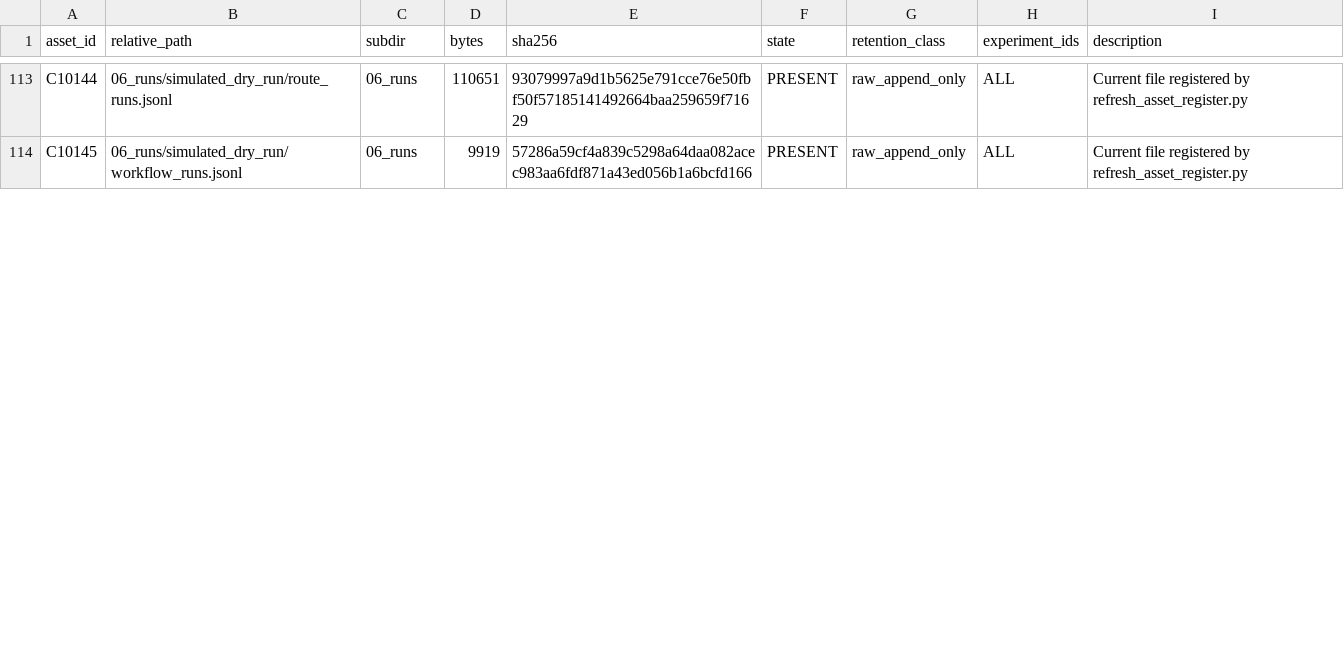
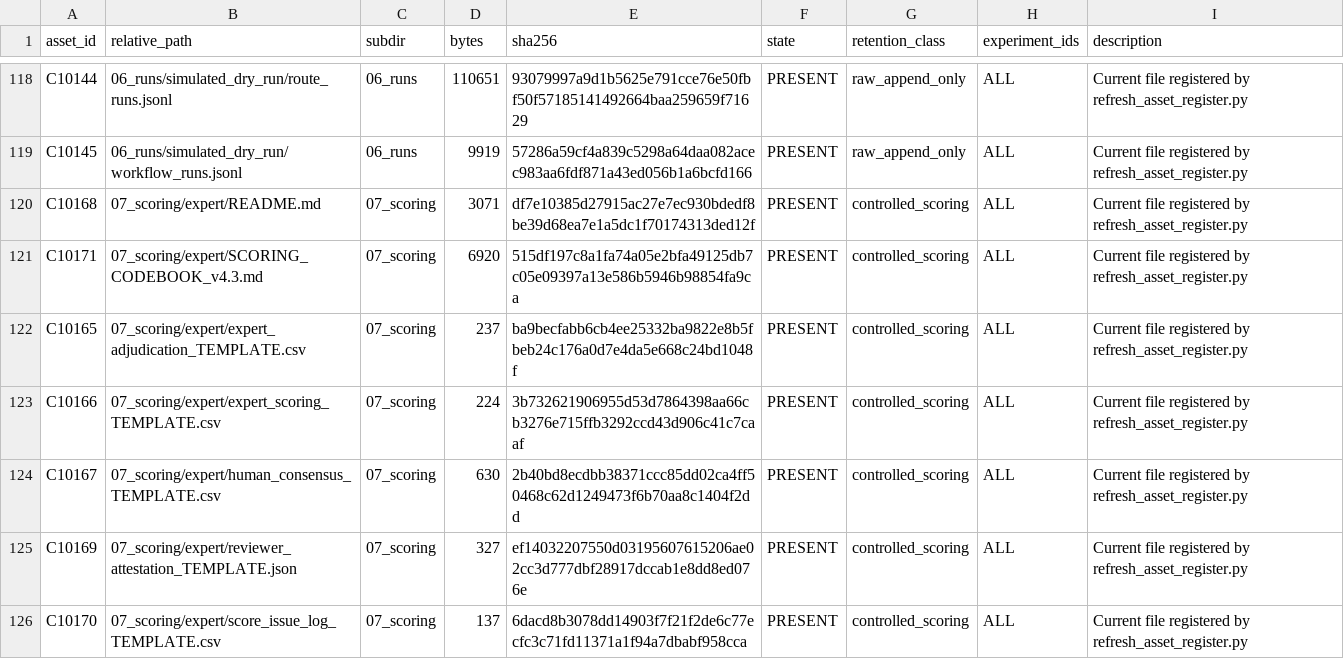
Before and after one commit to w1-23/QAagent, a CSV file: experiments/citrus_scholar_citation60/12_reproducibility/ASSET_REGISTER_CURRENT.csv, drawn as a sheet; only a part is shown, gaps mark what is left out; the diff covers the shown part only.

```diff
--- a/experiments/citrus_scholar_citation60/12_reproducibility/ASSET_REGISTER_CURRENT.csv
+++ b/experiments/citrus_scholar_citation60/12_reproducibility/ASSET_REGISTER_CURRENT.csv
@@ -114 +119,8 @@ C10144,06_runs/simulated_dry_run/route_runs.jsonl,06_runs,110651,93079997a9d1b56
 C10145,06_runs/simulated_dry_run/workflow_runs.jsonl,06_runs,9919,57286a59cf4a839c5298a64daa082acec983aa6fdf871a43ed056b1a6bcfd166,PRESENT,raw_append_only,ALL,Current file registered by refresh_asset_register.py
+C10168,07_scoring/expert/README.md,07_scoring,3071,df7e10385d27915ac27e7ec930bdedf8be39d68ea7e1a5dc1f70174313ded12f,PRESENT,controlled_scoring,ALL,Current file registered by refresh_asset_register.py
+C10171,07_scoring/expert/SCORING_CODEBOOK_v4.3.md,07_scoring,6920,515df197c8a1fa74a05e2bfa49125db7c05e09397a13e586b5946b98854fa9ca,PRESENT,controlled_scoring,ALL,Current file registered by refresh_asset_register.py
+C10165,07_scoring/expert/expert_adjudication_TEMPLATE.csv,07_scoring,237,ba9becfabb6cb4ee25332ba9822e8b5fbeb24c176a0d7e4da5e668c24bd1048f,PRESENT,controlled_scoring,ALL,Current file registered by refresh_asset_register.py
+C10166,07_scoring/expert/expert_scoring_TEMPLATE.csv,07_scoring,224,3b732621906955d53d7864398aa66cb3276e715ffb3292ccd43d906c41c7caaf,PRESENT,controlled_scoring,ALL,Current file registered by refresh_asset_register.py
+C10167,07_scoring/expert/human_consensus_TEMPLATE.csv,07_scoring,630,2b40bd8ecdbb38371ccc85dd02ca4ff50468c62d1249473f6b70aa8c1404f2dd,PRESENT,controlled_scoring,ALL,Current file registered by refresh_asset_register.py
+C10169,07_scoring/expert/reviewer_attestation_TEMPLATE.json,07_scoring,327,ef14032207550d03195607615206ae02cc3d777dbf28917dccab1e8dd8ed076e,PRESENT,controlled_scoring,ALL,Current file registered by refresh_asset_register.py
+C10170,07_scoring/expert/score_issue_log_TEMPLATE.csv,07_scoring,137,6dacd8b3078dd14903f7f21f2de6c77ecfc3c71fd11371a1f94a7dbabf958cca,PRESENT,controlled_scoring,ALL,Current file registered by refresh_asset_register.py
```
Also changed, not shown: 5 added rows and 72 edited cells elsewhere in this file, experiments/citrus_scholar_citation60/00_protocol/03_实验资产与数据留存台账.csv, experiments/citrus_scholar_citation60/00_protocol/change_log.csv, 45 other files.
